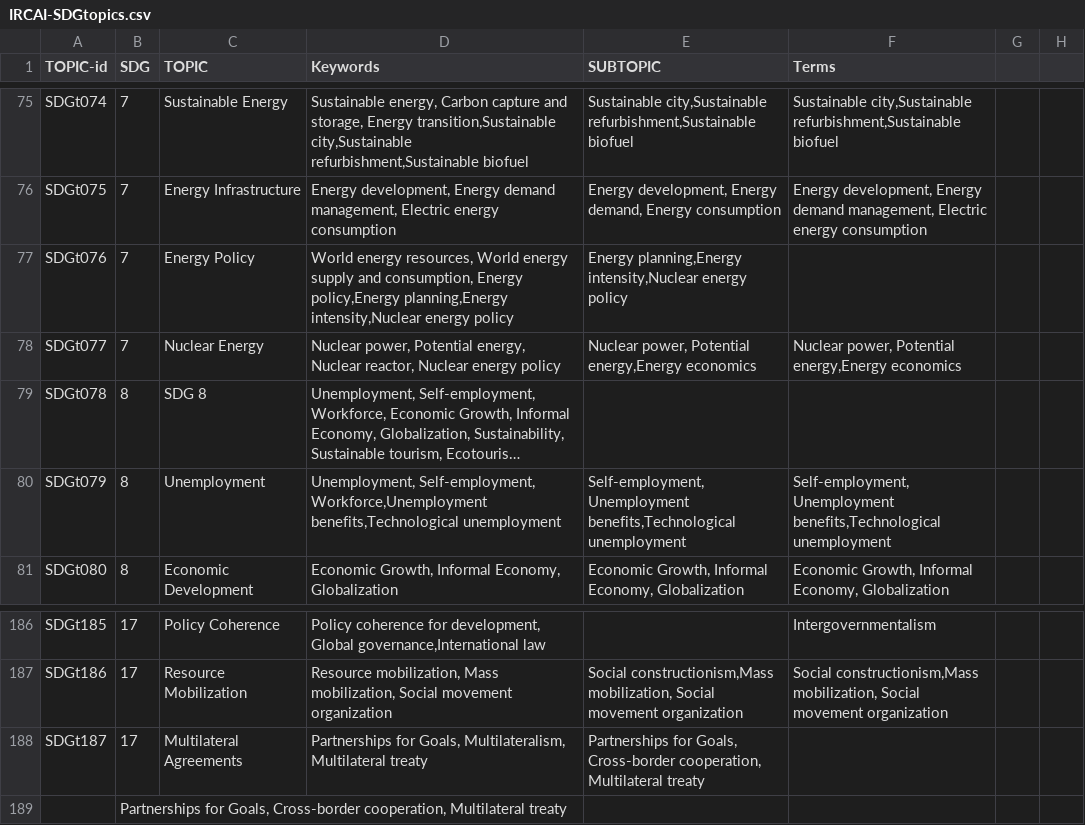
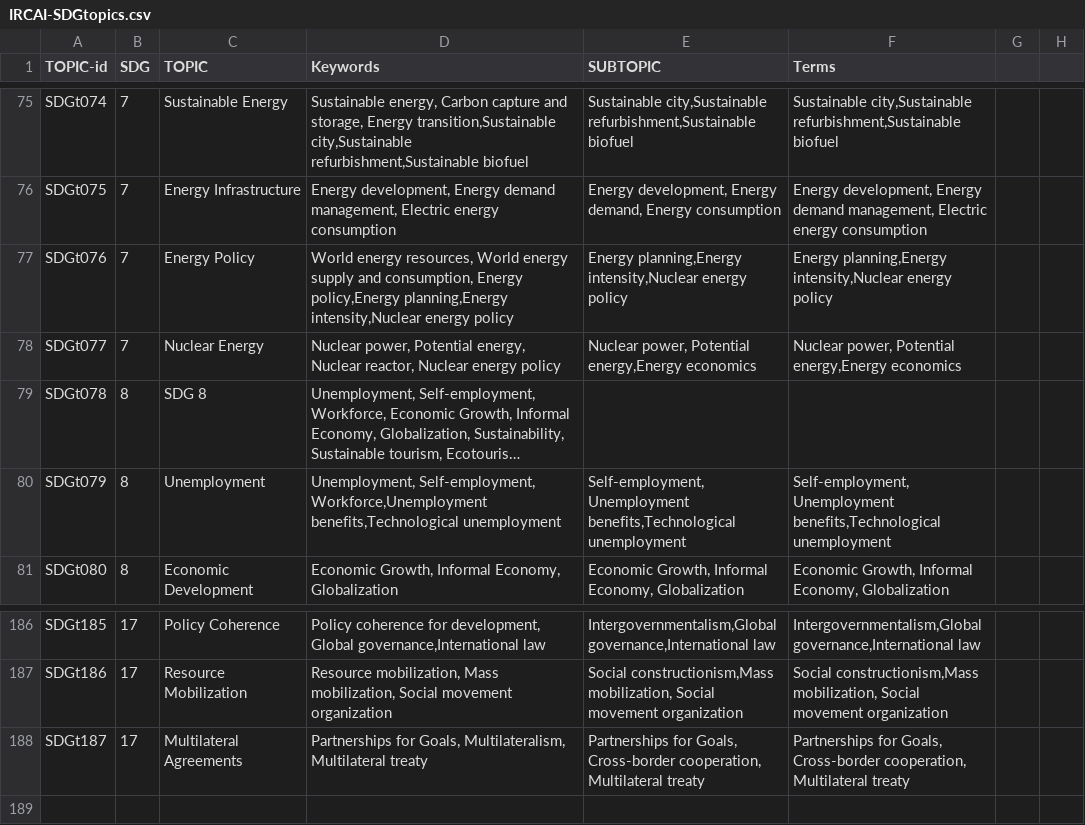
Before and after one commit to IRCAI-SDGobservatory/data, a CSV file: IRCAI-SDGtopics.csv, drawn as a sheet; only a part is shown, gaps mark what is left out; long unchanged cells end in …; the diff covers the shown part only; the diff names each change by its address in the sheet, - before the commit and + after, or states it on an @@ line.

```diff
--- a/IRCAI-SDGtopics.csv
+++ b/IRCAI-SDGtopics.csv
-F77 (Terms): (empty)
+F77 (Terms): Energy planning,Energy intensity,Nuclear energy policy
-E186 (SUBTOPIC): (empty)
+E186 (SUBTOPIC): Intergovernmentalism,Global governance,International law
-F186 (Terms): Intergovernmentalism
+F186 (Terms): Intergovernmentalism,Global governance,International law
-F188 (Terms): (empty)
+F188 (Terms): Partnerships for Goals, Cross-border cooperation, Multilateral treaty
-row 189:  | Partnerships for Goals, Cross-border cooperation, Multilateral treaty
```
Also changed, not shown: 31 edited cells elsewhere in this file.
